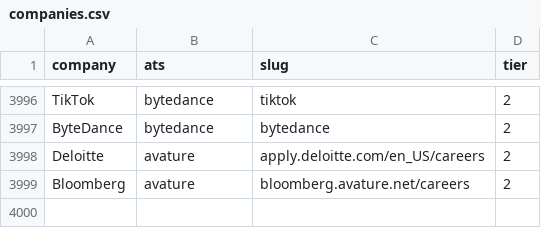
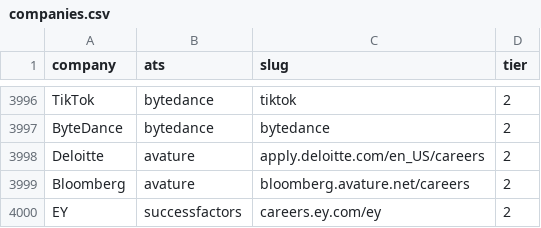
Before and after one commit to tanmayc31/recon-jobs, a CSV file: config/companies.csv, drawn as a sheet; only a part is shown, gaps mark what is left out; the diff names each change by its address in the sheet, - before the commit and + after, or states it on an @@ line.

```diff
--- a/config/companies.csv
+++ b/config/companies.csv
+row 4000: EY | successfactors | careers.ey.com/ey | 2
```
Also changed, not shown: config/sponsors.csv, 7 other files.
